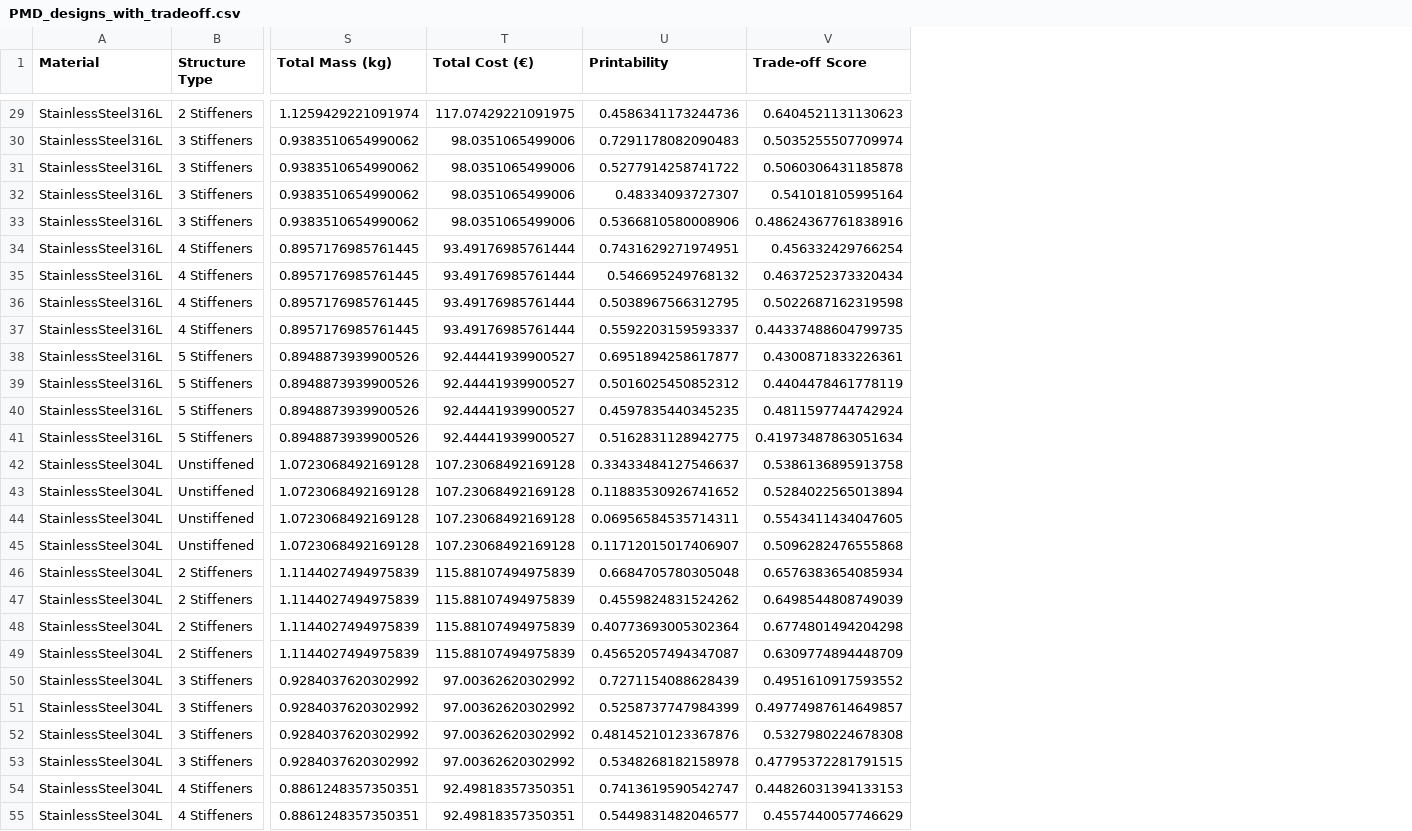
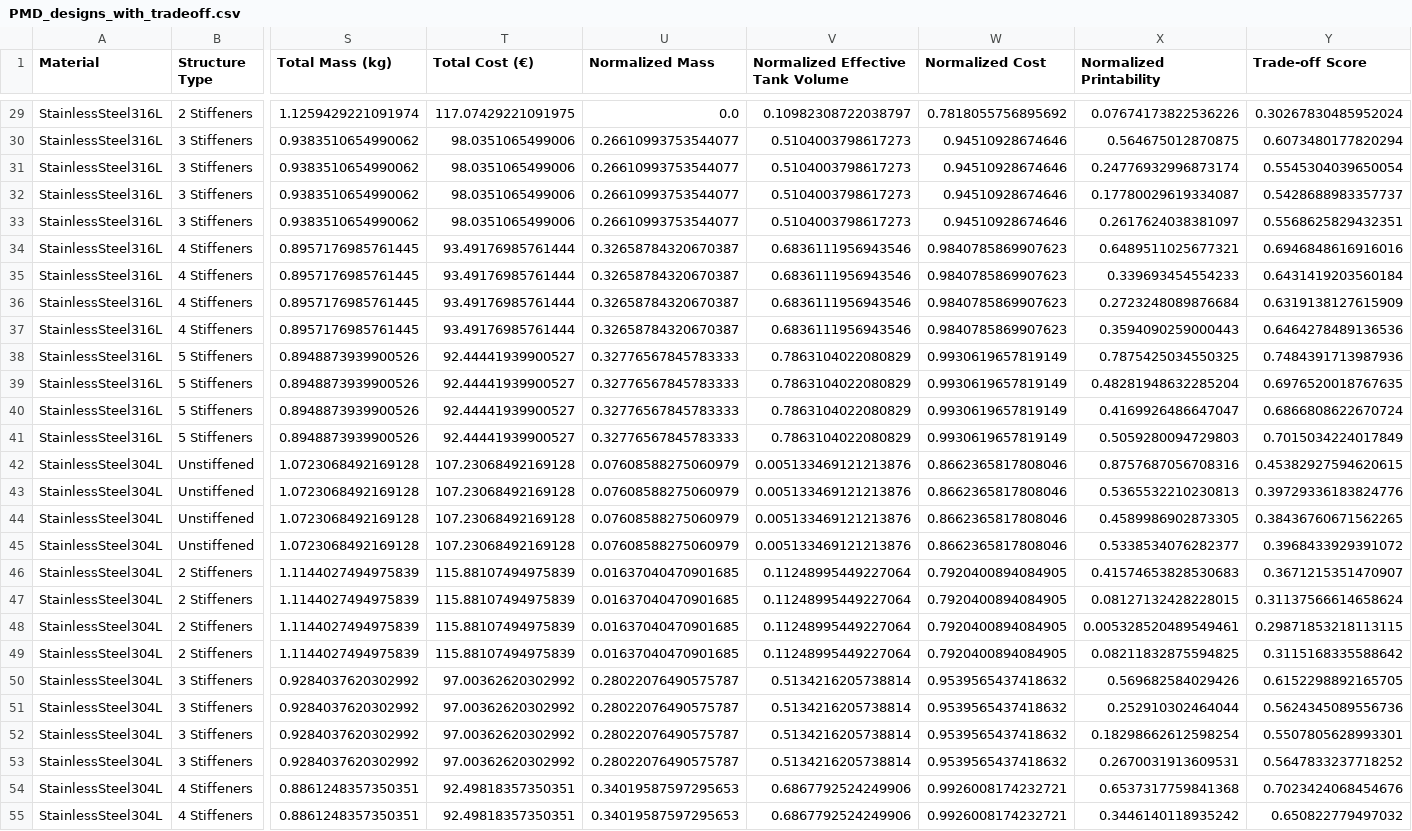
Before and after one commit to tomweering/AE4S07, a CSV file: data/PMD_designs_with_tradeoff.csv, drawn as a sheet; only a part is shown, gaps mark what is left out; removed rows and columns are numbered as before the commit, all else as after; the diff covers the shown part only; the diff names each change by its address in the sheet, - before the commit and + after, or states it on an @@ line.

Commit message:
Fixed trade-off

```diff
--- a/data/PMD_designs_with_tradeoff.csv
+++ b/data/PMD_designs_with_tradeoff.csv
-column U (Printability), rows 29-55: 0.4586341173244736 | 0.7291178082090483 | 0.5277914258741722 | 0.48334093727307 | 0.5366810580008906 | 0.7431629271974951 | 0.546695249768132 | 0.5038967566312795 | 0.5592203159593337 | 0.6951894258617877 | 0.5016025450852312 | 0.4597835440345235 | 0.5162831128942775 | 0.33433484127546637 | 0.11883530926741652 | 0.06956584535714311 | 0.11712015017406907 | 0.6684705780305048 | 0.4559824831524262 | 0.40773693005302364 | 0.45652057494347087 | 0.7271154088628439 | 0.5258737747984399 | 0.48145210123367876 | 0.5348268182158978 | 0.7413619590542747 | 0.5449831482046577
+column U (Normalized Mass), rows 29-55: 0.0 | 0.26610993753544077 | 0.26610993753544077 | 0.26610993753544077 | 0.26610993753544077 | 0.32658784320670387 | 0.32658784320670387 | 0.32658784320670387 | 0.32658784320670387 | 0.32776567845783333 | 0.32776567845783333 | 0.32776567845783333 | 0.32776567845783333 | 0.07608588275060979 | 0.07608588275060979 | 0.07608588275060979 | 0.07608588275060979 | 0.01637040470901685 | 0.01637040470901685 | 0.01637040470901685 | 0.01637040470901685 | 0.28022076490575787 | 0.28022076490575787 | 0.28022076490575787 | 0.28022076490575787 | 0.34019587597295653 | 0.34019587597295653
+column V (Normalized Effective Tank Volume), rows 29-55: 0.10982308722038797 | 0.5104003798617273 | 0.5104003798617273 | 0.5104003798617273 | 0.5104003798617273 | 0.6836111956943546 | 0.6836111956943546 | 0.6836111956943546 | 0.6836111956943546 | 0.7863104022080829 | 0.7863104022080829 | 0.7863104022080829 | 0.7863104022080829 | 0.005133469121213876 | 0.005133469121213876 | 0.005133469121213876 | 0.005133469121213876 | 0.11248995449227064 | 0.11248995449227064 | 0.11248995449227064 | 0.11248995449227064 | 0.5134216205738814 | 0.5134216205738814 | 0.5134216205738814 | 0.5134216205738814 | 0.6867792524249906 | 0.6867792524249906
+column W (Normalized Cost), rows 29-55: 0.7818055756895692 | 0.94510928674646 | 0.94510928674646 | 0.94510928674646 | 0.94510928674646 | 0.9840785869907623 | 0.9840785869907623 | 0.9840785869907623 | 0.9840785869907623 | 0.9930619657819149 | 0.9930619657819149 | 0.9930619657819149 | 0.9930619657819149 | 0.8662365817808046 | 0.8662365817808046 | 0.8662365817808046 | 0.8662365817808046 | 0.7920400894084905 | 0.7920400894084905 | 0.7920400894084905 | 0.7920400894084905 | 0.9539565437418632 | 0.9539565437418632 | 0.9539565437418632 | 0.9539565437418632 | 0.9926008174232721 | 0.9926008174232721
+column X (Normalized Printability), rows 29-55: 0.07674173822536226 | 0.564675012870875 | 0.24776932996873174 | 0.17780029619334087 | 0.2617624038381097 | 0.6489511025677321 | 0.339693454554233 | 0.2723248089876684 | 0.3594090259000443 | 0.7875425034550325 | 0.48281948632285204 | 0.4169926486647047 | 0.5059280094729803 | 0.8757687056708316 | 0.5365532210230813 | 0.4589986902873305 | 0.5338534076282377 | 0.41574653828530683 | 0.08127132428228015 | 0.005328520489549461 | 0.08211832875594825 | 0.569682584029426 | 0.252910302464044 | 0.18298662612598254 | 0.2670031913609531 | 0.6537317759841368 | 0.3446140118935242
-Y29 (Trade-off Score): 0.6404521131130623
+Y29 (Trade-off Score): 0.30267830485952024
-Y30 (Trade-off Score): 0.5035255507709974
+Y30 (Trade-off Score): 0.6073480177820294
-Y31 (Trade-off Score): 0.5060306431185878
+Y31 (Trade-off Score): 0.5545304039650054
-Y32 (Trade-off Score): 0.541018105995164
+Y32 (Trade-off Score): 0.5428688983357737
-Y33 (Trade-off Score): 0.48624367761838916
+Y33 (Trade-off Score): 0.5568625829432351
-Y34 (Trade-off Score): 0.456332429766254
+Y34 (Trade-off Score): 0.6946848616916016
-Y35 (Trade-off Score): 0.4637252373320434
+Y35 (Trade-off Score): 0.6431419203560184
-Y36 (Trade-off Score): 0.5022687162319598
+Y36 (Trade-off Score): 0.6319138127615909
-Y37 (Trade-off Score): 0.44337488604799735
+Y37 (Trade-off Score): 0.6464278489136536
-Y38 (Trade-off Score): 0.4300871833226361
+Y38 (Trade-off Score): 0.7484391713987936
-Y39 (Trade-off Score): 0.4404478461778119
+Y39 (Trade-off Score): 0.6976520018767635
-Y40 (Trade-off Score): 0.4811597744742924
+Y40 (Trade-off Score): 0.6866808622670724
-Y41 (Trade-off Score): 0.41973487863051634
+Y41 (Trade-off Score): 0.7015034224017849
-Y42 (Trade-off Score): 0.5386136895913758
+Y42 (Trade-off Score): 0.45382927594620615
-Y43 (Trade-off Score): 0.5284022565013894
+Y43 (Trade-off Score): 0.39729336183824776
-Y44 (Trade-off Score): 0.5543411434047605
+Y44 (Trade-off Score): 0.38436760671562265
-Y45 (Trade-off Score): 0.5096282476555868
+Y45 (Trade-off Score): 0.3968433929391072
-Y46 (Trade-off Score): 0.6576383654085934
+Y46 (Trade-off Score): 0.3671215351470907
-Y47 (Trade-off Score): 0.6498544808749039
+Y47 (Trade-off Score): 0.31137566614658624
-Y48 (Trade-off Score): 0.6774801494204298
+Y48 (Trade-off Score): 0.29871853218113115
-Y49 (Trade-off Score): 0.6309774894448709
+Y49 (Trade-off Score): 0.3115168335588642
-Y50 (Trade-off Score): 0.4951610917593552
+Y50 (Trade-off Score): 0.6152298892165705
-Y51 (Trade-off Score): 0.49774987614649857
+Y51 (Trade-off Score): 0.5624345089556736
-Y52 (Trade-off Score): 0.5327980224678308
+Y52 (Trade-off Score): 0.5507805628993301
-Y53 (Trade-off Score): 0.47795372281791515
+Y53 (Trade-off Score): 0.5647833237718252
-Y54 (Trade-off Score): 0.44826031394133153
+Y54 (Trade-off Score): 0.7023424068454676
-Y55 (Trade-off Score): 0.4557440057746629
+Y55 (Trade-off Score): 0.650822779497032
```
Also changed, not shown: 53 edited cells elsewhere in this file, 1 other file.
